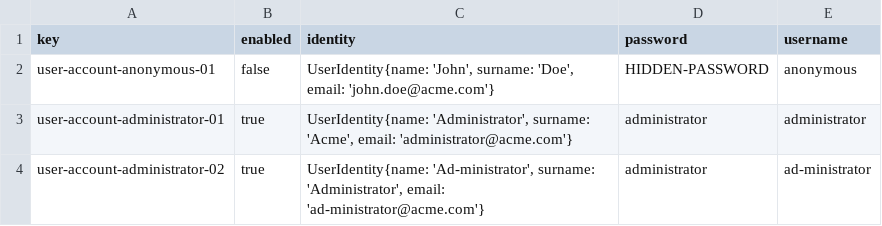
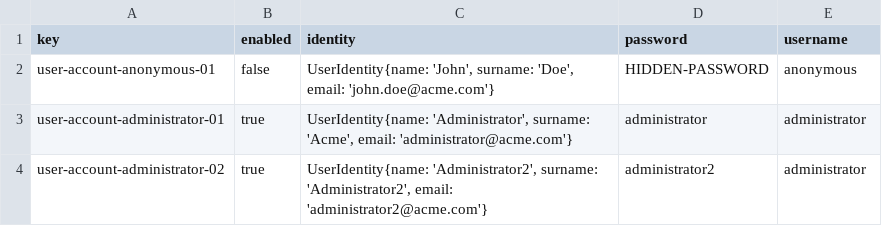
Before and after one commit to lNoelia/Acme-Toolkits, a CSV file: src/main/webapp/WEB-INF/resources/initial-data/user-account.csv, drawn as a sheet.

Commit message:
Update user-account.csv

```diff
--- a/src/main/webapp/WEB-INF/resources/initial-data/user-account.csv
+++ b/src/main/webapp/WEB-INF/resources/initial-data/user-account.csv
@@ -3,2 +3,2 @@ user-account-anonymous-01,false,"UserIdentity{name: 'John', surname: 'Doe', emai
 user-account-administrator-01,true,"UserIdentity{name: 'Administrator', surname: 'Acme', email: 'administrator@acme.com'}",administrator,administrator
-user-account-administrator-02,true,"UserIdentity{name: 'Ad-ministrator', surname: 'Administrator', email: 'ad-ministrator@acme.com'}",administrator,ad-ministrator
+user-account-administrator-02,true,"UserIdentity{name: 'Administrator2', surname: 'Administrator2', email: 'administrator2@acme.com'}",administrator2,administrator
```
